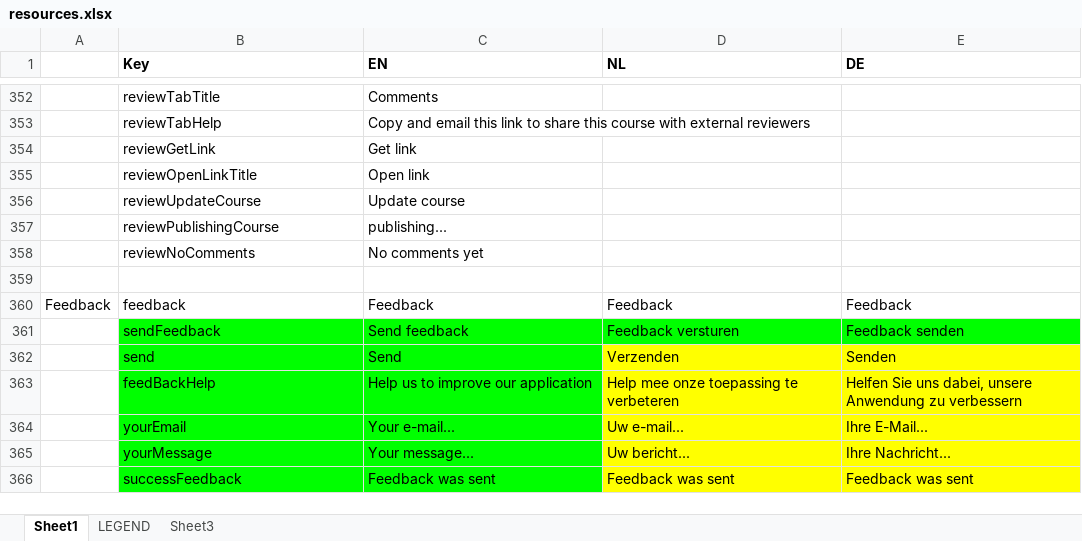
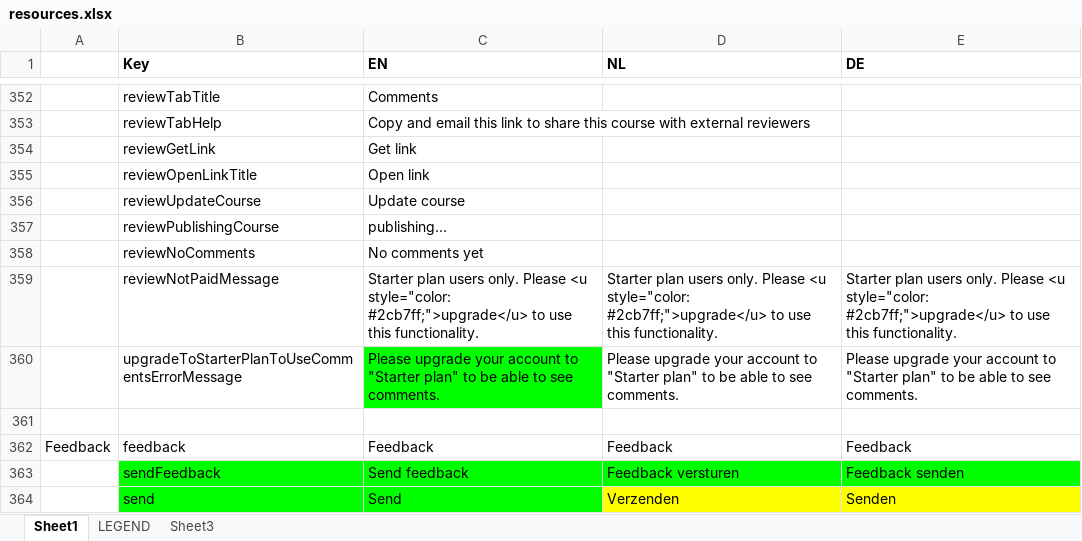
Before and after one commit to jaw4ik/assessment, an Excel workbook: sources/easygenerator.Web/App/localization/resources.xlsx, sheet Sheet1, drawn as a sheet; only a part is shown, gaps mark what is left out; the shorter side is filled out with more unchanged rows; values as stored, in another font and other column widths than the file's, no borders; the diff names each change by its address in the sheet, - before the commit and + after, or states it on an @@ line.

Commit message:
EWD-23058 - External review: As a paid feature
Former-commit-id: ac501258ea7759319f183fec8a7fd3c2632d223b

```diff
--- a/sources/easygenerator.Web/App/localization/resources.xlsx (sheet Sheet1)
+++ b/sources/easygenerator.Web/App/localization/resources.xlsx (sheet Sheet1)
+row 359:  | reviewNotPaidMessage | Starter plan users only. Please <u style="color: #2cb7ff;">upgrade</u> to use this functionality. | Starter plan users only. Please <u style="color: #2cb7ff;">upgrade</u> to use this functionality. | Starter plan users only. Please <u style="color: #2cb7ff;">upgrade</u> to use this functionality.
+row 360:  | upgradeToStarterPlanToUseCommentsErrorMessage | Please upgrade your account to "Starter plan" to be able to see comments. | Please upgrade your account to "Starter plan" to be able to see comments. | Please upgrade your account to "Starter plan" to be able to see comments.
```
Also changed, not shown: 8 other files.
